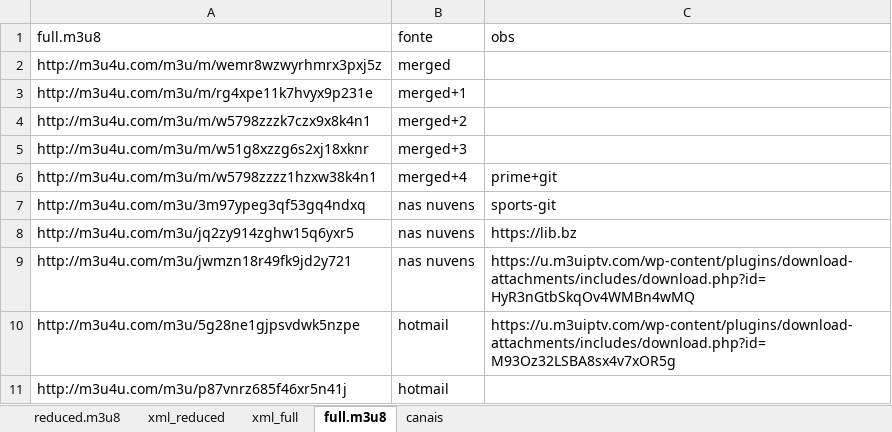
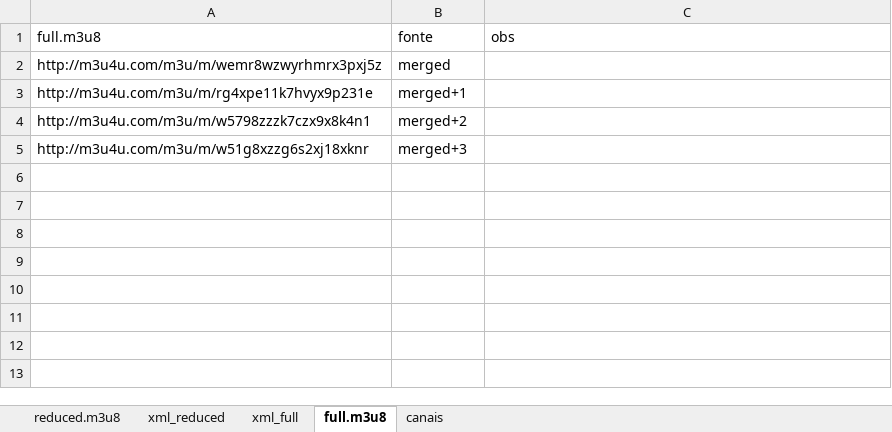
Before and after one commit to tenorioabs/thestreamremainsthesame, an Excel workbook: urls_geral.xlsx, sheet full.m3u8, drawn as a sheet; values as stored, in another font and other column widths than the file's, no borders; the diff names each change by its address in the sheet, - before the commit and + after, or states it on an @@ line.

```diff
--- a/urls_geral.xlsx (sheet full.m3u8)
+++ b/urls_geral.xlsx (sheet full.m3u8)
-row 6: http://m3u4u.com/m3u/m/w5798zzzz1hzxw38k4n1 | merged+4 | prime+git
-row 7: http://m3u4u.com/m3u/3m97ypeg3qf53gq4ndxq | nas nuvens | sports-git
-row 8: http://m3u4u.com/m3u/jq2zy914zghw15q6yxr5 | nas nuvens | https://lib.bz
-row 9: http://m3u4u.com/m3u/jwmzn18r49fk9jd2y721 | nas nuvens | https://u.m3uiptv.com/wp-content/plugins/download-attachments/includes/download.php?id=HyR3nGtbSkqOv4WMBn4wMQ
-row 10: http://m3u4u.com/m3u/5g28ne1gjpsvdwk5nzpe | hotmail | https://u.m3uiptv.com/wp-content/plugins/download-attachments/includes/download.php?id=M93Oz32LSBA8sx4v7xOR5g
-row 11: http://m3u4u.com/m3u/p87vnrz685f46xr5n41j | hotmail
```
Also changed, not shown: tabulacao_conteudo_final.xlsx, 1 other file.
